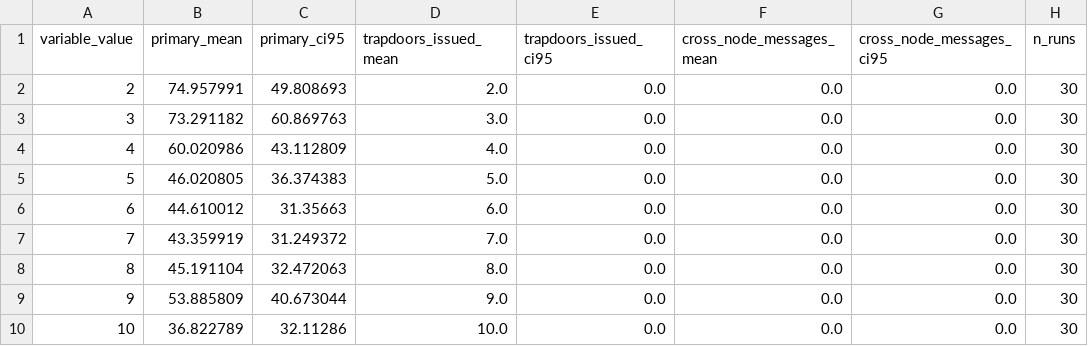
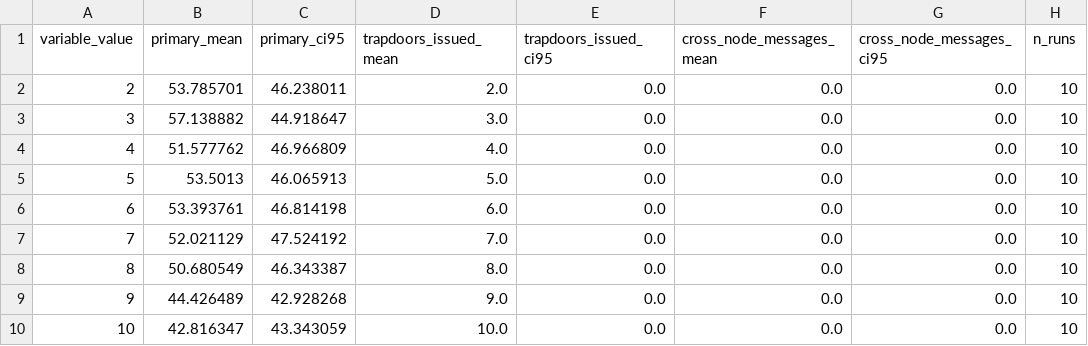
Before and after one commit to Jaoguya/ABCD, a CSV file: Schemes/guo_vdsse/exp3_crossdomain_scalability/results.csv, drawn as a sheet.

```diff
--- a/Schemes/guo_vdsse/exp3_crossdomain_scalability/results.csv
+++ b/Schemes/guo_vdsse/exp3_crossdomain_scalability/results.csv
@@ -1,10 +1,10 @@
 variable_value,primary_mean,primary_ci95,trapdoors_issued_mean,trapdoors_issued_ci95,cross_node_messages_mean,cross_node_messages_ci95,n_runs
-2,74.957991,49.808693,2.0,0.0,0.0,0.0,30
-3,73.291182,60.869763,3.0,0.0,0.0,0.0,30
-4,60.020986,43.112809,4.0,0.0,0.0,0.0,30
-5,46.020805,36.374383,5.0,0.0,0.0,0.0,30
-6,44.610012,31.35663,6.0,0.0,0.0,0.0,30
-7,43.359919,31.249372,7.0,0.0,0.0,0.0,30
-8,45.191104,32.472063,8.0,0.0,0.0,0.0,30
-9,53.885809,40.673044,9.0,0.0,0.0,0.0,30
-10,36.822789,32.11286,10.0,0.0,0.0,0.0,30
+2,53.785701,46.238011,2.0,0.0,0.0,0.0,10
+3,57.138882,44.918647,3.0,0.0,0.0,0.0,10
+4,51.577762,46.966809,4.0,0.0,0.0,0.0,10
+5,53.5013,46.065913,5.0,0.0,0.0,0.0,10
+6,53.393761,46.814198,6.0,0.0,0.0,0.0,10
+7,52.021129,47.524192,7.0,0.0,0.0,0.0,10
+8,50.680549,46.343387,8.0,0.0,0.0,0.0,10
+9,44.426489,42.928268,9.0,0.0,0.0,0.0,10
+10,42.816347,43.343059,10.0,0.0,0.0,0.0,10
```
Also changed, not shown: Schemes/guo_vdsse/exp1_trapdoor_generation/results.csv, Schemes/guo_vdsse/exp2_search_latency/raw_runs.csv, 12 other files.
